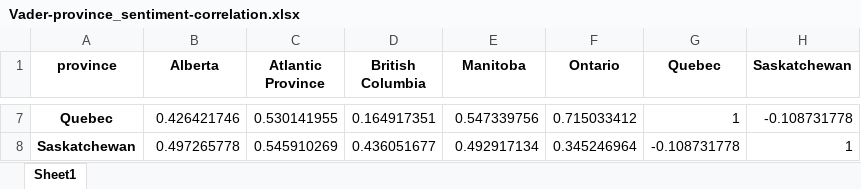
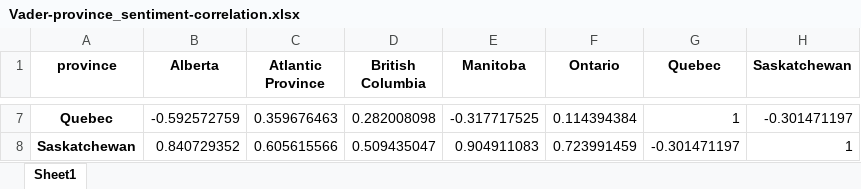
Before and after one commit to cameron-raymond/COVID-Child-Care-Twitter, an Excel workbook: data/Vader-province_sentiment-correlation.xlsx, sheet Sheet1, drawn as a sheet; only a part is shown, gaps mark what is left out; values as stored, in another font and other column widths than the file's, no borders; the diff covers the shown part only; the diff names each change by its address in the sheet, - before the commit and + after, or states it on an @@ line.

```diff
--- a/data/Vader-province_sentiment-correlation.xlsx (sheet Sheet1)
+++ b/data/Vader-province_sentiment-correlation.xlsx (sheet Sheet1)
-B7 (Alberta): 0.426421746
+B7 (Alberta): -0.592572759
-C7 (Atlantic Province): 0.530141955
+C7 (Atlantic Province): 0.359676463
-D7 (British Columbia): 0.164917351
+D7 (British Columbia): 0.282008098
-E7 (Manitoba): 0.547339756
+E7 (Manitoba): -0.317717525
-F7 (Ontario): 0.715033412
+F7 (Ontario): 0.114394384
-H7 (Saskatchewan): -0.108731778
+H7 (Saskatchewan): -0.301471197
-B8 (Alberta): 0.497265778
+B8 (Alberta): 0.840729352
-C8 (Atlantic Province): 0.545910269
+C8 (Atlantic Province): 0.605615566
-D8 (British Columbia): 0.436051677
+D8 (British Columbia): 0.509435047
-E8 (Manitoba): 0.492917134
+E8 (Manitoba): 0.904911083
-F8 (Ontario): 0.345246964
+F8 (Ontario): 0.723991459
-G8 (Quebec): -0.108731778
+G8 (Quebec): -0.301471197
```
Also changed, not shown: 30 edited cells elsewhere in this sheet, data/Vader-topic_sentiment-correlation.xlsx, 18 other files.
